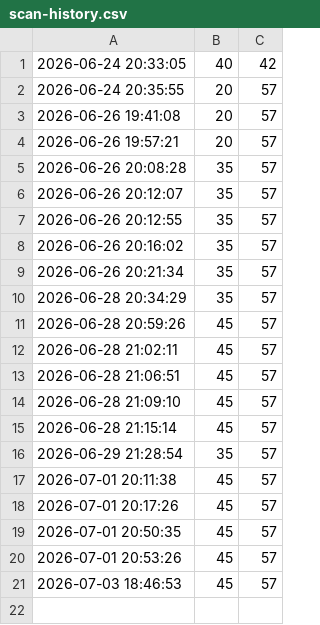
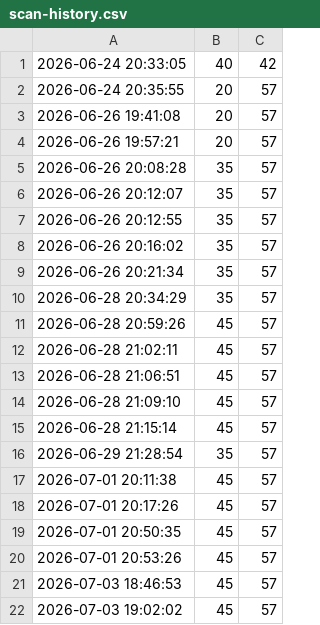
Before and after one commit to Shauryan10/Cloudsec-cli, a CSV file: history/scan-history.csv, drawn as a sheet.

```diff
--- a/history/scan-history.csv
+++ b/history/scan-history.csv
@@ -21 +21,2 @@
 2026-07-03 18:46:53,45,57
+2026-07-03 19:02:02,45,57
```
Also changed, not shown: 14 other files.
